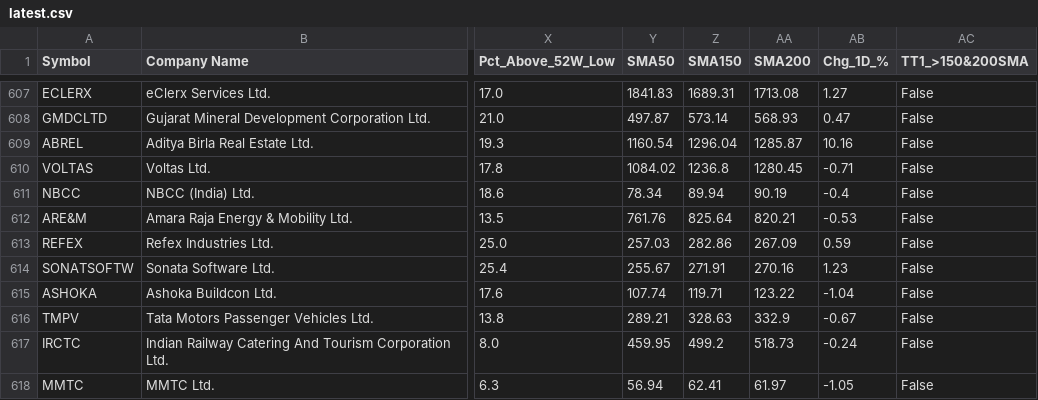
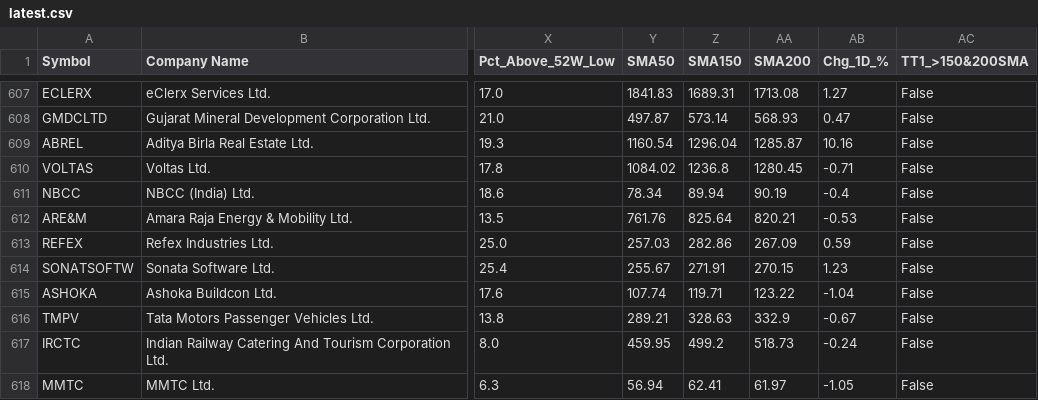
Before and after one commit to momdshakeel/NiftyTotalMarket_Claude, a CSV file: data/latest.csv, drawn as a sheet; only a part is shown, gaps mark what is left out; the diff names each change by its address in the sheet, - before the commit and + after, or states it on an @@ line.

Commit message:
Update scan data

```diff
--- a/data/latest.csv
+++ b/data/latest.csv
-AA614 (SMA200): 270.16
+AA614 (SMA200): 270.15
```
Also changed, not shown: 1 other file.
